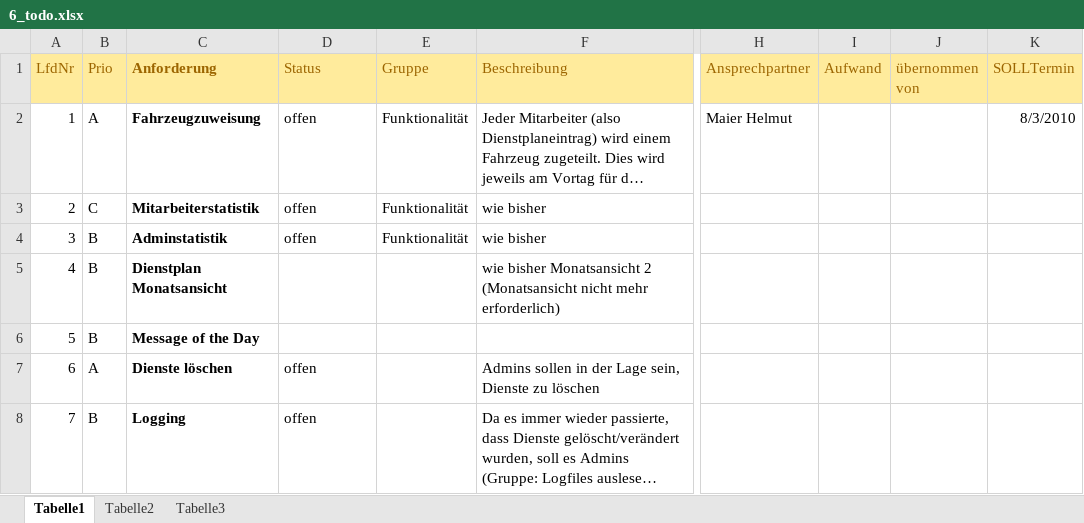
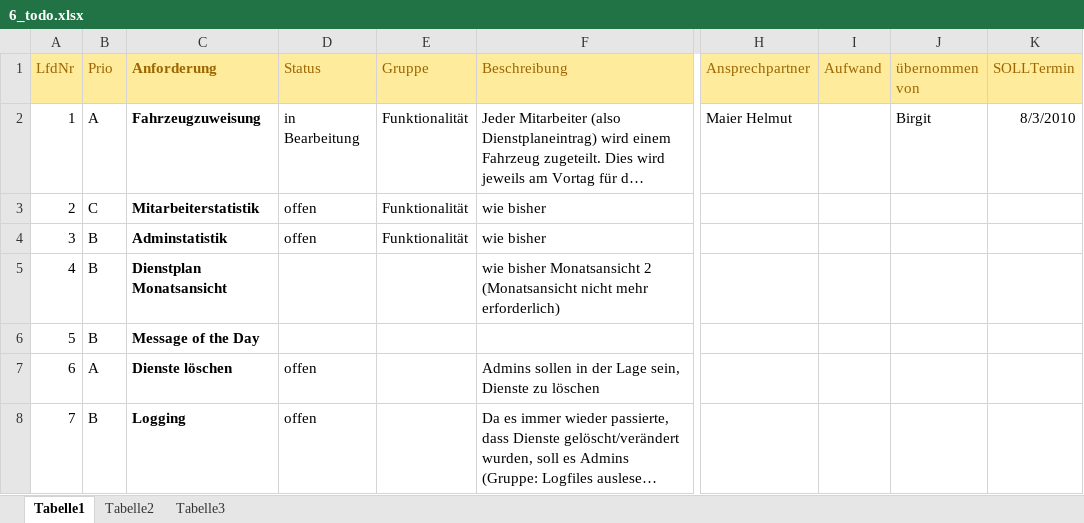
Before and after one commit to mheiss/rc-tacos, an Excel workbook: documentation/6_todo.xlsx, sheet Tabelle1, drawn as a sheet; only a part is shown, gaps mark what is left out; long unchanged cells end in …; values as stored, in another font and other column widths than the file's, no borders; conditional formats not drawn; the diff covers the shown part only; the diff names each change by its address in the sheet, - before the commit and + after, or states it on an @@ line.

```diff
--- a/documentation/6_todo.xlsx (sheet Tabelle1)
+++ b/documentation/6_todo.xlsx (sheet Tabelle1)
-D2 (Status): offen
+D2 (Status): in Bearbeitung
-J2 (übernommen von): (empty)
+J2 (übernommen von): Birgit
```
Also changed, not shown: 1 edited cell elsewhere in this sheet.
